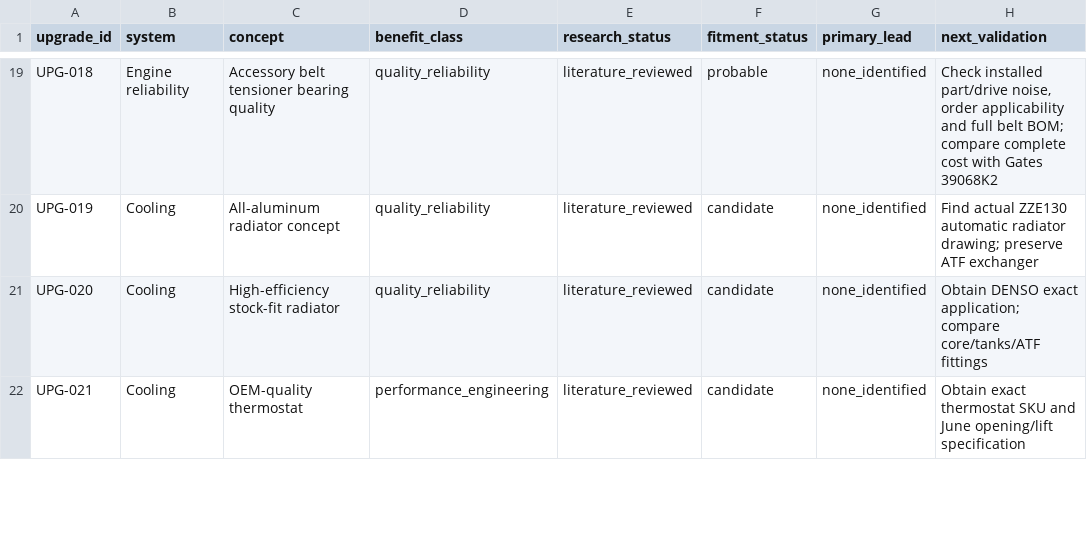
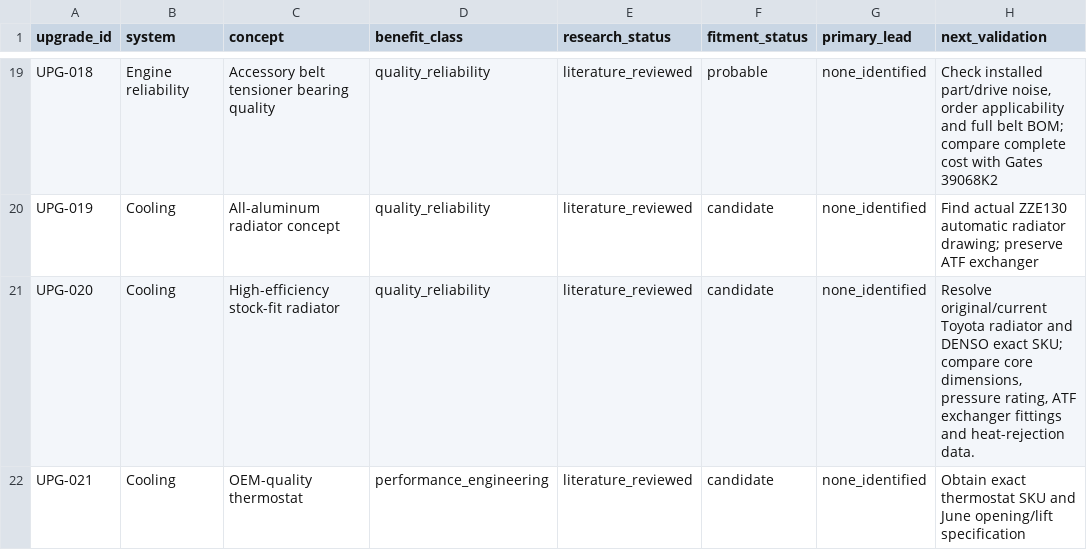
Before and after one commit to 79cbd8hmgj-wq/Felicity, a CSV file: database/upgrade_candidates.csv, drawn as a sheet; only a part is shown, gaps mark what is left out; the diff covers the shown part only.

```diff
--- a/database/upgrade_candidates.csv
+++ b/database/upgrade_candidates.csv
@@ -20,3 +20,3 @@ UPG-018,Engine reliability,Accessory belt tensioner bearing quality,quality_reli
 UPG-019,Cooling,All-aluminum radiator concept,quality_reliability,literature_reviewed,candidate,none_identified,Find actual ZZE130 automatic radiator drawing; preserve ATF exchanger
-UPG-020,Cooling,High-efficiency stock-fit radiator,quality_reliability,literature_reviewed,candidate,none_identified,Obtain DENSO exact application; compare core/tanks/ATF fittings
+UPG-020,Cooling,High-efficiency stock-fit radiator,quality_reliability,literature_reviewed,candidate,none_identified,"Resolve original/current Toyota radiator and DENSO exact SKU; compare core dimensions, pressure rating, ATF exchanger fittings and heat-rejection data."
 UPG-021,Cooling,OEM-quality thermostat,performance_engineering,literature_reviewed,candidate,none_identified,Obtain exact thermostat SKU and June opening/lift specification
```
Also changed, not shown: 7 edited cells elsewhere in this file, database/consumer_outcomes.csv, database/sources.csv, 3 other files.
